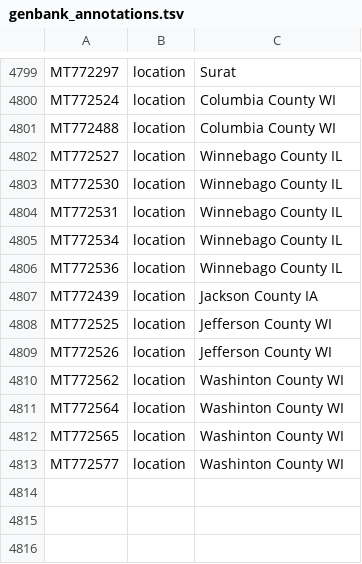
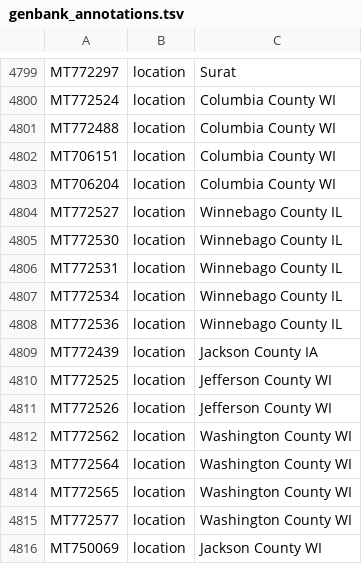
Before and after one commit to nextstrain/ncov-ingest, a TSV file: source-data/genbank_annotations.tsv, drawn as a sheet; only a part is shown, gaps mark what is left out.

Commit message:
genbank-annotations: update Wisconsin county names

```diff
--- a/source-data/genbank_annotations.tsv
+++ b/source-data/genbank_annotations.tsv
@@ -4801,2 +4801,4 @@ MT772524	location	Columbia County WI
 MT772488	location	Columbia County WI
+MT706151	location	Columbia County WI
+MT706204	location	Columbia County WI
 MT772527	location	Winnebago County IL
@@ -4809,5 +4811,6 @@ MT772525	location	Jefferson County WI
 MT772526	location	Jefferson County WI
-MT772562	location	Washinton County WI
-MT772564	location	Washinton County WI
-MT772565	location	Washinton County WI
-MT772577	location	Washinton County WI
+MT772562	location	Washington County WI
+MT772564	location	Washington County WI
+MT772565	location	Washington County WI
+MT772577	location	Washington County WI
+MT750069	location	Jackson County WI
```
